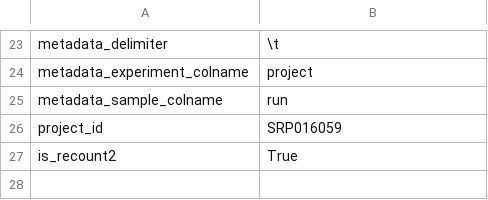
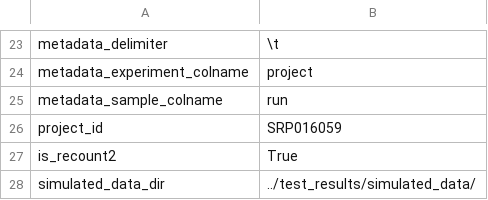
Before and after one commit to greenelab/ponyo, a TSV file: human_tests/config_test_human.tsv, drawn as a sheet; only a part is shown, gaps mark what is left out.

```diff
--- a/human_tests/config_test_human.tsv
+++ b/human_tests/config_test_human.tsv
@@ -27 +27,2 @@ project_id	"SRP016059"
 is_recount2	True
+simulated_data_dir	"../test_results/simulated_data/"
```
Also changed, not shown: 3 other files.
